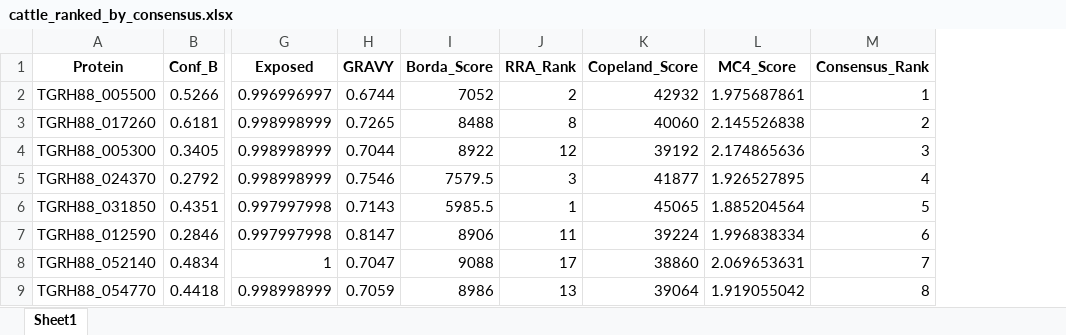
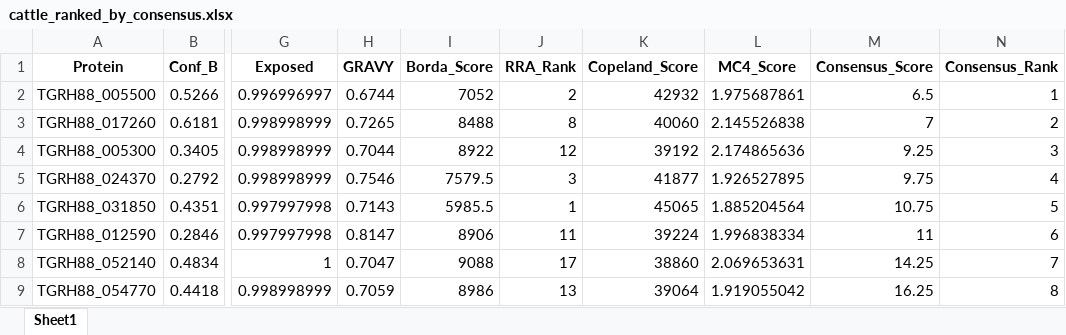
Before and after one commit to JacobQM/CattleRanking, an Excel workbook: cattle_ranked_by_consensus.xlsx, sheet Sheet1, drawn as a sheet; only a part is shown, gaps mark what is left out; values as stored, in another font and other column widths than the file's, no borders; the diff names each change by its address in the sheet, - before the commit and + after, or states it on an @@ line.

Commit message:
Conformal Prediction + Ranky Borda's Code

```diff
--- a/cattle_ranked_by_consensus.xlsx (sheet Sheet1)
+++ b/cattle_ranked_by_consensus.xlsx (sheet Sheet1)
+column M (Consensus_Score), rows 2-9: 6.5 | 7 | 9.25 | 9.75 | 10.75 | 11 | 14.25 | 16.25
```
Also changed, not shown: 6 other files.
